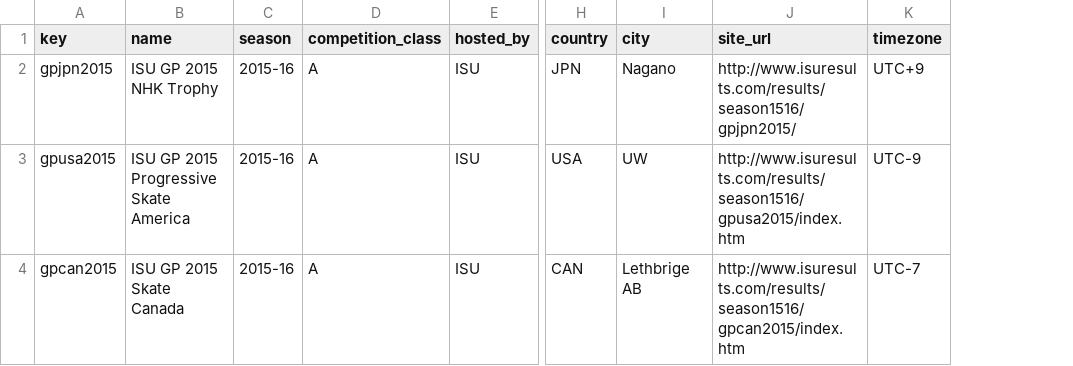
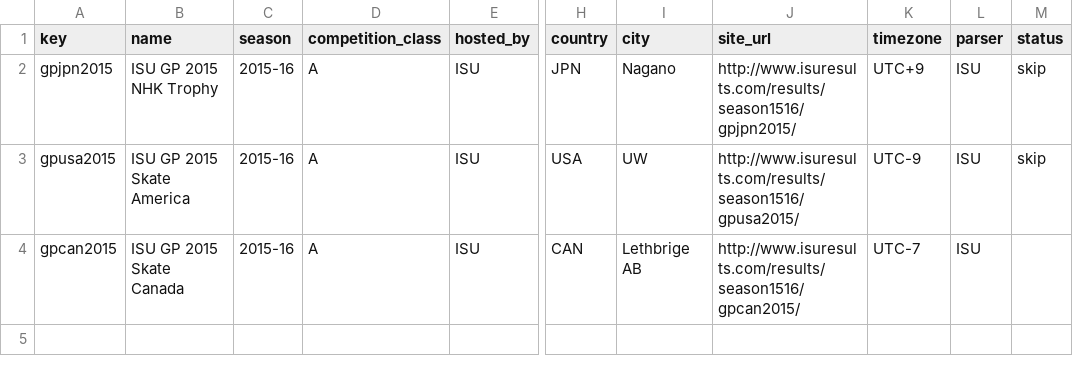
Before and after one commit to atarukodaka/fisk8_competition_watcher, a CSV file: competitions.csv, drawn as a sheet; only a part is shown, gaps mark what is left out; the diff names each change by its address in the sheet, - before the commit and + after, or states it on an @@ line.

```diff
--- a/competitions.csv
+++ b/competitions.csv
+column L (parser), rows 2-4: all ISU
+column M (status), rows 2-3: skip | skip
-B3 (name): ISU GP 2015 Progressive Skate America
+B3 (name): ISU GP 2015 Skate America
-J3 (site_url): http://www.isuresults.com/results/season1516/gpusa2015/index.htm
+J3 (site_url): http://www.isuresults.com/results/season1516/gpusa2015/
-J4 (site_url): http://www.isuresults.com/results/season1516/gpcan2015/index.htm
+J4 (site_url): http://www.isuresults.com/results/season1516/gpcan2015/
```
Also changed, not shown: 2 other files.
